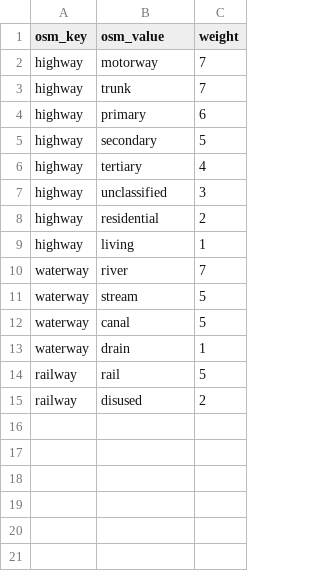
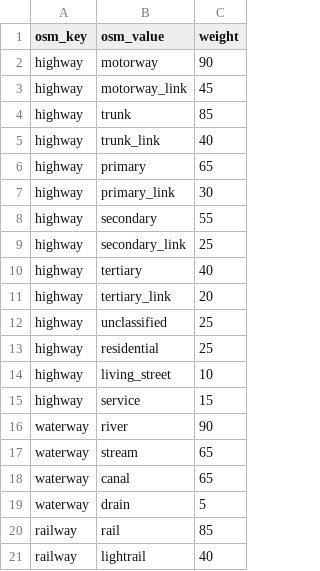
Before and after one commit to wrosz/geospatial-tool, a CSV file: src/osrm_profiles/weights.csv, drawn as a sheet.

```diff
--- a/src/osrm_profiles/weights.csv
+++ b/src/osrm_profiles/weights.csv
@@ -1,15 +1,21 @@
 osm_key,osm_value,weight
-highway,motorway,7
-highway,trunk,7
-highway,primary,6
-highway,secondary,5
-highway,tertiary,4
-highway,unclassified,3
-highway,residential,2
-highway,living,1
-waterway,river,7
-waterway,stream,5
-waterway,canal,5
-waterway,drain,1
-railway,rail,5
-railway,disused,2
+highway,motorway,90
+highway,motorway_link,45
+highway,trunk,85
+highway,trunk_link,40
+highway,primary,65
+highway,primary_link,30
+highway,secondary,55
+highway,secondary_link,25
+highway,tertiary,40
+highway,tertiary_link,20
+highway,unclassified,25
+highway,residential,25
+highway,living_street,10
+highway,service,15
+waterway,river,90
+waterway,stream,65
+waterway,canal,65
+waterway,drain,5
+railway,rail,85
+railway,lightrail,40
```
Also changed, not shown: 5 other files.
